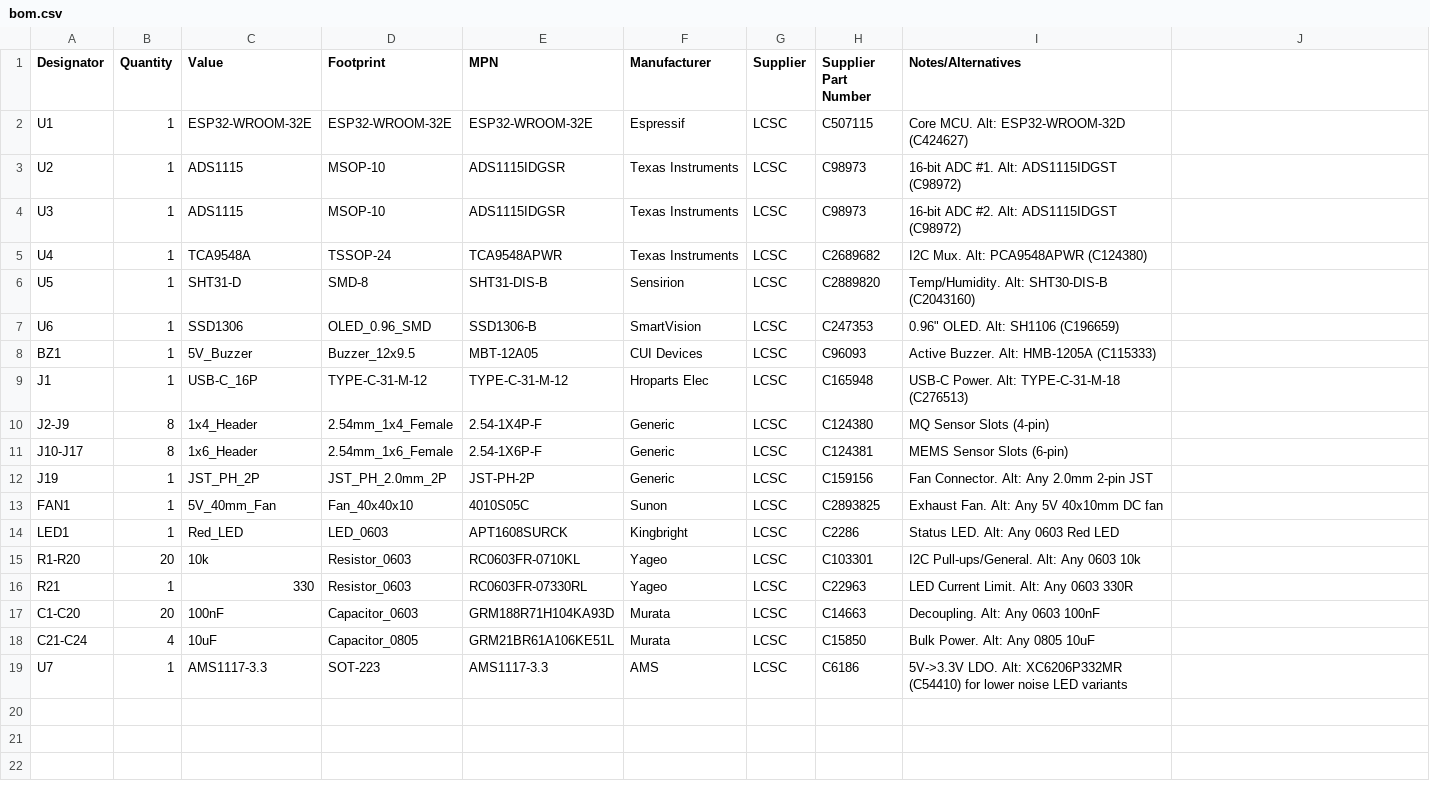
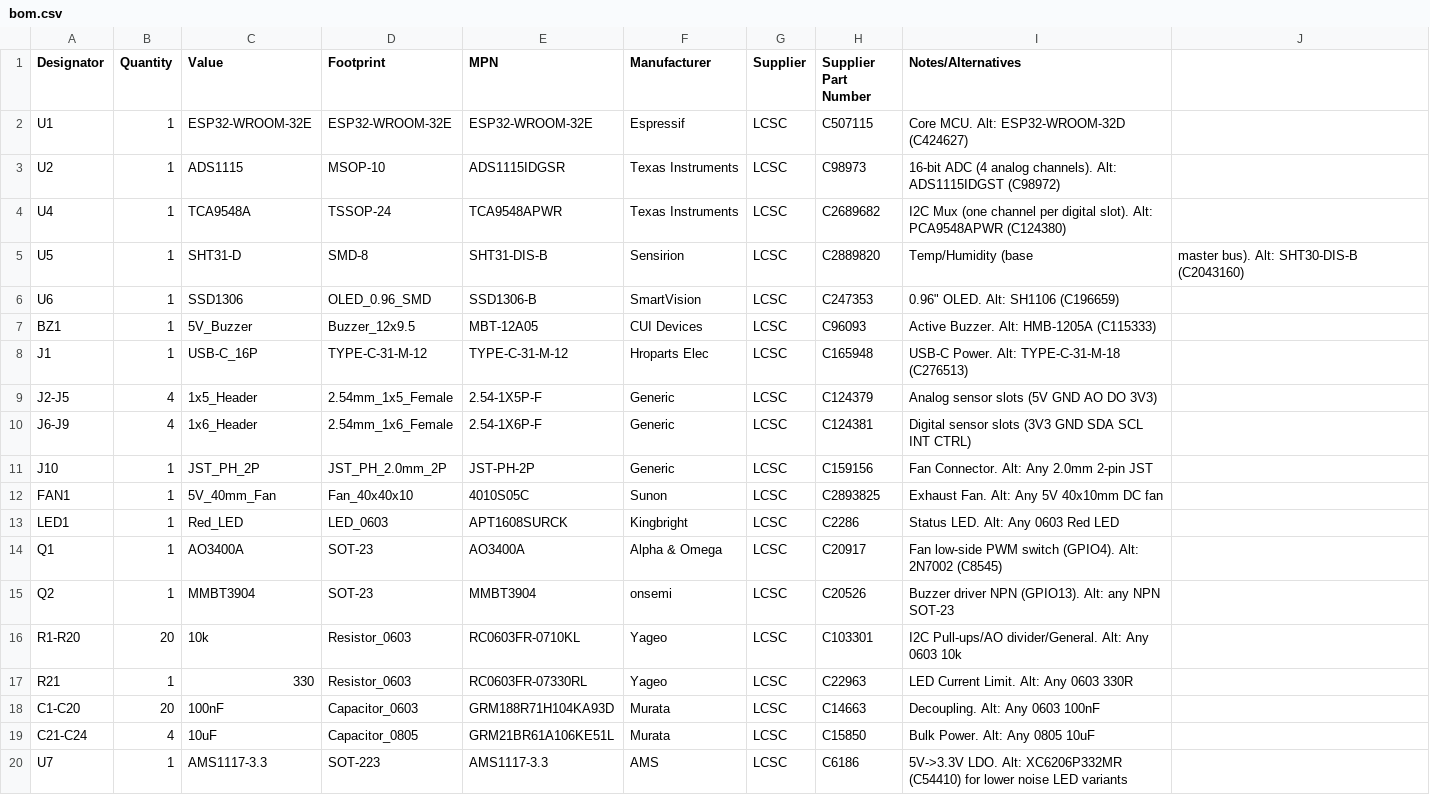
Before and after one commit to OpenSmell/smell-monitor, a CSV file: electrical/bom.csv, drawn as a sheet.

```diff
--- a/electrical/bom.csv
+++ b/electrical/bom.csv
@@ -2,6 +2,5 @@ Designator,Quantity,Value,Footprint,MPN,Manufacturer,Supplier,Supplier Part Numb
 U1,1,ESP32-WROOM-32E,ESP32-WROOM-32E,ESP32-WROOM-32E,Espressif,LCSC,C507115,Core MCU. Alt: ESP32-WROOM-32D (C424627)
-U2,1,ADS1115,MSOP-10,ADS1115IDGSR,Texas Instruments,LCSC,C98973,16-bit ADC #1. Alt: ADS1115IDGST (C98972)
-U3,1,ADS1115,MSOP-10,ADS1115IDGSR,Texas Instruments,LCSC,C98973,16-bit ADC #2. Alt: ADS1115IDGST (C98972)
-U4,1,TCA9548A,TSSOP-24,TCA9548APWR,Texas Instruments,LCSC,C2689682,I2C Mux. Alt: PCA9548APWR (C124380)
-U5,1,SHT31-D,SMD-8,SHT31-DIS-B,Sensirion,LCSC,C2889820,Temp/Humidity. Alt: SHT30-DIS-B (C2043160)
+U2,1,ADS1115,MSOP-10,ADS1115IDGSR,Texas Instruments,LCSC,C98973,16-bit ADC (4 analog channels). Alt: ADS1115IDGST (C98972)
+U4,1,TCA9548A,TSSOP-24,TCA9548APWR,Texas Instruments,LCSC,C2689682,I2C Mux (one channel per digital slot). Alt: PCA9548APWR (C124380)
+U5,1,SHT31-D,SMD-8,SHT31-DIS-B,Sensirion,LCSC,C2889820,Temp/Humidity (base, master bus). Alt: SHT30-DIS-B (C2043160)
 U6,1,SSD1306,OLED_0.96_SMD,SSD1306-B,SmartVision,LCSC,C247353,"0.96"" OLED. Alt: SH1106 (C196659)"
@@ -9,8 +8,10 @@ BZ1,1,5V_Buzzer,Buzzer_12x9.5,MBT-12A05,CUI Devices,LCSC,C96093,Active Buzzer. A
 J1,1,USB-C_16P,TYPE-C-31-M-12,TYPE-C-31-M-12,Hroparts Elec,LCSC,C165948,USB-C Power. Alt: TYPE-C-31-M-18 (C276513)
-J2-J9,8,1x4_Header,2.54mm_1x4_Female,2.54-1X4P-F,Generic,LCSC,C124380,MQ Sensor Slots (4-pin)
-J10-J17,8,1x6_Header,2.54mm_1x6_Female,2.54-1X6P-F,Generic,LCSC,C124381,MEMS Sensor Slots (6-pin)
-J19,1,JST_PH_2P,JST_PH_2.0mm_2P,JST-PH-2P,Generic,LCSC,C159156,Fan Connector. Alt: Any 2.0mm 2-pin JST
+J2-J5,4,1x5_Header,2.54mm_1x5_Female,2.54-1X5P-F,Generic,LCSC,C124379,Analog sensor slots (5V GND AO DO 3V3)
+J6-J9,4,1x6_Header,2.54mm_1x6_Female,2.54-1X6P-F,Generic,LCSC,C124381,Digital sensor slots (3V3 GND SDA SCL INT CTRL)
+J10,1,JST_PH_2P,JST_PH_2.0mm_2P,JST-PH-2P,Generic,LCSC,C159156,Fan Connector. Alt: Any 2.0mm 2-pin JST
 FAN1,1,5V_40mm_Fan,Fan_40x40x10,4010S05C,Sunon,LCSC,C2893825,Exhaust Fan. Alt: Any 5V 40x10mm DC fan
 LED1,1,Red_LED,LED_0603,APT1608SURCK,Kingbright,LCSC,C2286,Status LED. Alt: Any 0603 Red LED
-R1-R20,20,10k,Resistor_0603,RC0603FR-0710KL,Yageo,LCSC,C103301,I2C Pull-ups/General. Alt: Any 0603 10k
+Q1,1,AO3400A,SOT-23,AO3400A,Alpha & Omega,LCSC,C20917,Fan low-side PWM switch (GPIO4). Alt: 2N7002 (C8545)
+Q2,1,MMBT3904,SOT-23,MMBT3904,onsemi,LCSC,C20526,Buzzer driver NPN (GPIO13). Alt: any NPN SOT-23
+R1-R20,20,10k,Resistor_0603,RC0603FR-0710KL,Yageo,LCSC,C103301,I2C Pull-ups/AO divider/General. Alt: Any 0603 10k
 R21,1,330,Resistor_0603,RC0603FR-07330RL,Yageo,LCSC,C22963,LED Current Limit. Alt: Any 0603 330R
```
Also changed, not shown: 46 other files.
